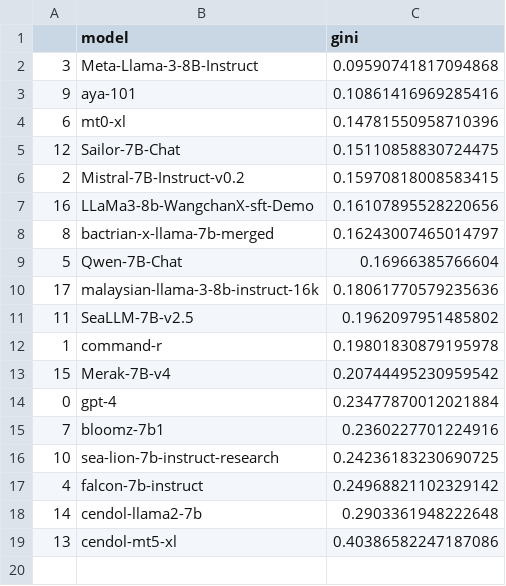
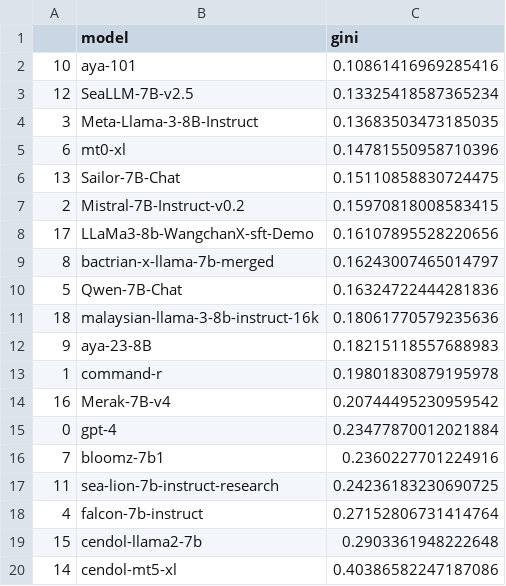
Before and after one commit to SEACrowd/seacrowd-experiments, a CSV file: notebooks/analysis/gini_coeff_tau_0_2.csv, drawn as a sheet.

```diff
--- a/notebooks/analysis/gini_coeff_tau_0_2.csv
+++ b/notebooks/analysis/gini_coeff_tau_0_2.csv
@@ -1,19 +1,20 @@
 ,model,gini
-3,Meta-Llama-3-8B-Instruct,0.09590741817094868
-9,aya-101,0.10861416969285416
+10,aya-101,0.10861416969285416
+12,SeaLLM-7B-v2.5,0.13325418587365234
+3,Meta-Llama-3-8B-Instruct,0.13683503473185035
 6,mt0-xl,0.14781550958710396
-12,Sailor-7B-Chat,0.15110858830724475
+13,Sailor-7B-Chat,0.15110858830724475
 2,Mistral-7B-Instruct-v0.2,0.15970818008583415
-16,LLaMa3-8b-WangchanX-sft-Demo,0.16107895528220656
+17,LLaMa3-8b-WangchanX-sft-Demo,0.16107895528220656
 8,bactrian-x-llama-7b-merged,0.16243007465014797
-5,Qwen-7B-Chat,0.16966385766604
-17,malaysian-llama-3-8b-instruct-16k,0.18061770579235636
-11,SeaLLM-7B-v2.5,0.1962097951485802
+5,Qwen-7B-Chat,0.16324722444281836
+18,malaysian-llama-3-8b-instruct-16k,0.18061770579235636
+9,aya-23-8B,0.18215118557688983
 1,command-r,0.19801830879195978
-15,Merak-7B-v4,0.20744495230959542
+16,Merak-7B-v4,0.20744495230959542
 0,gpt-4,0.23477870012021884
 7,bloomz-7b1,0.2360227701224916
-10,sea-lion-7b-instruct-research,0.24236183230690725
-4,falcon-7b-instruct,0.24968821102329142
-14,cendol-llama2-7b,0.2903361948222648
-13,cendol-mt5-xl,0.40386582247187086
+11,sea-lion-7b-instruct-research,0.24236183230690725
+4,falcon-7b-instruct,0.27152806731414764
+15,cendol-llama2-7b,0.2903361948222648
+14,cendol-mt5-xl,0.40386582247187086
```
Also changed, not shown: notebooks/analysis/gini_coeff_tau_0_01.csv, notebooks/analysis/gini_coeff_tau_0_3.csv, 27 other files.
